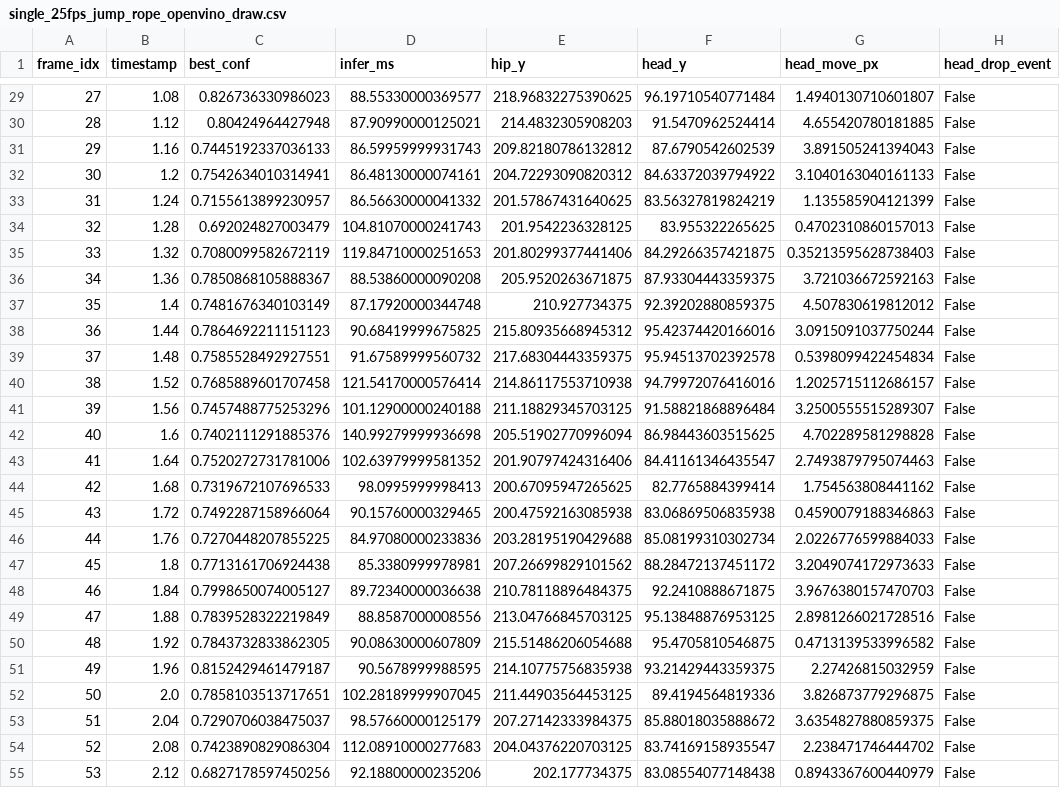
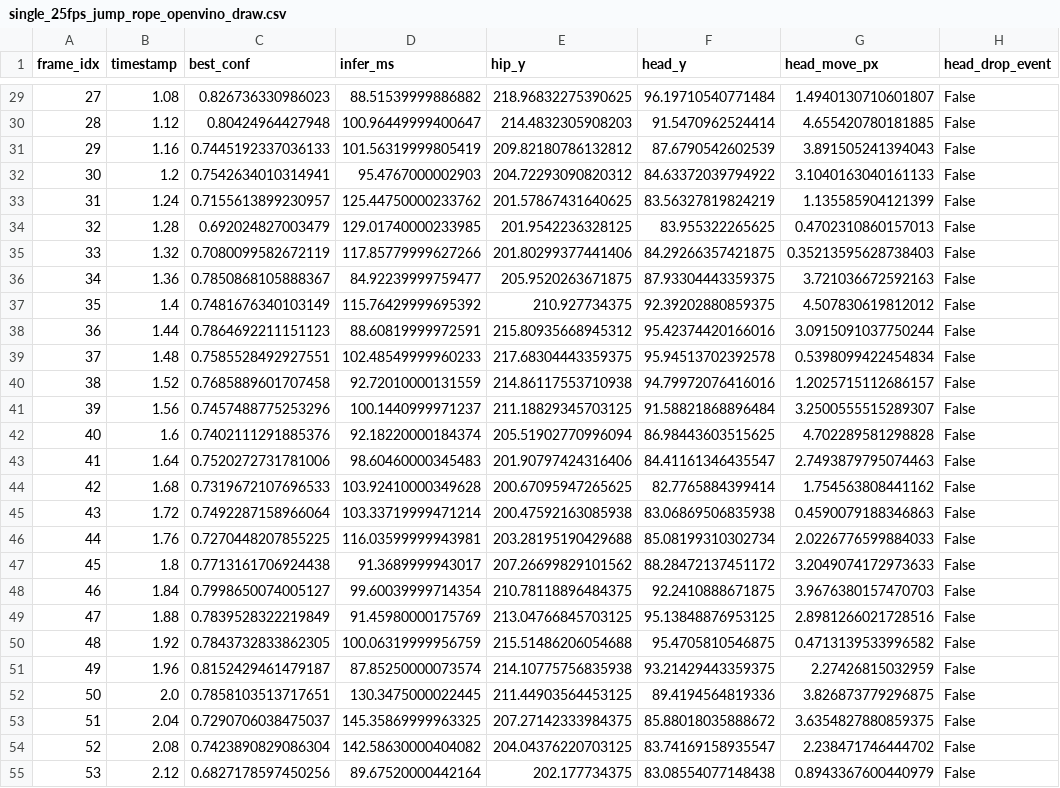
Before and after one commit to baolinyang1/ultralytics, a CSV file: ultralytics/jump_rope_results/single_25fps_jump_rope_openvino_draw.csv, drawn as a sheet; only a part is shown, gaps mark what is left out; the diff covers the shown part only; the diff names each change by its address in the sheet, - before the commit and + after, or states it on an @@ line.

```diff
--- a/ultralytics/jump_rope_results/single_25fps_jump_rope_openvino_draw.csv
+++ b/ultralytics/jump_rope_results/single_25fps_jump_rope_openvino_draw.csv
-D29 (infer_ms): 88.55330000369577
+D29 (infer_ms): 88.51539999886882
-D30 (infer_ms): 87.90990000125021
+D30 (infer_ms): 100.96449999400647
-D31 (infer_ms): 86.59959999931743
+D31 (infer_ms): 101.56319999805419
-D32 (infer_ms): 86.48130000074161
+D32 (infer_ms): 95.4767000002903
-D33 (infer_ms): 86.56630000041332
+D33 (infer_ms): 125.44750000233762
-D34 (infer_ms): 104.81070000241743
+D34 (infer_ms): 129.01740000233985
-D35 (infer_ms): 119.84710000251653
+D35 (infer_ms): 117.85779999627266
-D36 (infer_ms): 88.53860000090208
+D36 (infer_ms): 84.92239999759477
-D37 (infer_ms): 87.17920000344748
+D37 (infer_ms): 115.76429999695392
-D38 (infer_ms): 90.68419999675825
+D38 (infer_ms): 88.60819999972591
-D39 (infer_ms): 91.67589999560732
+D39 (infer_ms): 102.48549999960233
-D40 (infer_ms): 121.54170000576414
+D40 (infer_ms): 92.72010000131559
-D41 (infer_ms): 101.12900000240188
+D41 (infer_ms): 100.1440999971237
-D42 (infer_ms): 140.99279999936698
+D42 (infer_ms): 92.18220000184374
-D43 (infer_ms): 102.63979999581352
+D43 (infer_ms): 98.60460000345483
-D44 (infer_ms): 98.0995999998413
+D44 (infer_ms): 103.92410000349628
-D45 (infer_ms): 90.15760000329465
+D45 (infer_ms): 103.33719999471214
-D46 (infer_ms): 84.97080000233836
+D46 (infer_ms): 116.03599999943981
-D47 (infer_ms): 85.3380999978981
+D47 (infer_ms): 91.3689999943017
-D48 (infer_ms): 89.72340000036638
+D48 (infer_ms): 99.60039999714354
-D49 (infer_ms): 88.8587000008556
+D49 (infer_ms): 91.45980000175769
-D50 (infer_ms): 90.08630000607809
+D50 (infer_ms): 100.06319999956759
-D51 (infer_ms): 90.5678999988595
+D51 (infer_ms): 87.85250000073574
-D52 (infer_ms): 102.28189999907045
+D52 (infer_ms): 130.3475000022445
-D53 (infer_ms): 98.57660000125179
+D53 (infer_ms): 145.35869999963325
-D54 (infer_ms): 112.08910000277683
+D54 (infer_ms): 142.58630000404082
-D55 (infer_ms): 92.18800000235206
+D55 (infer_ms): 89.67520000442164
```
Also changed, not shown: 54 edited cells elsewhere in this file, 1 other file.
